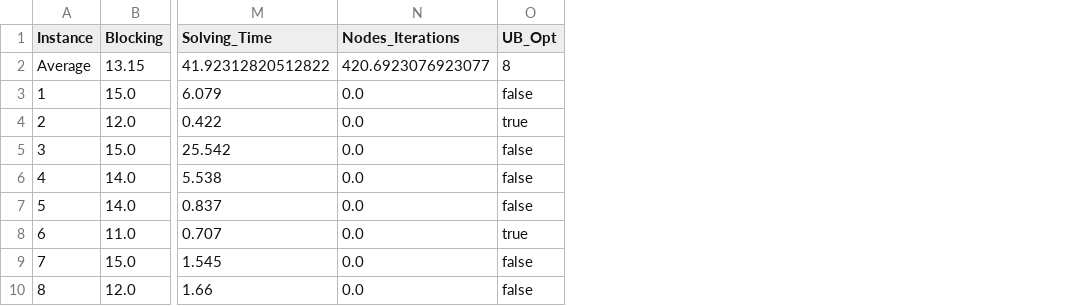
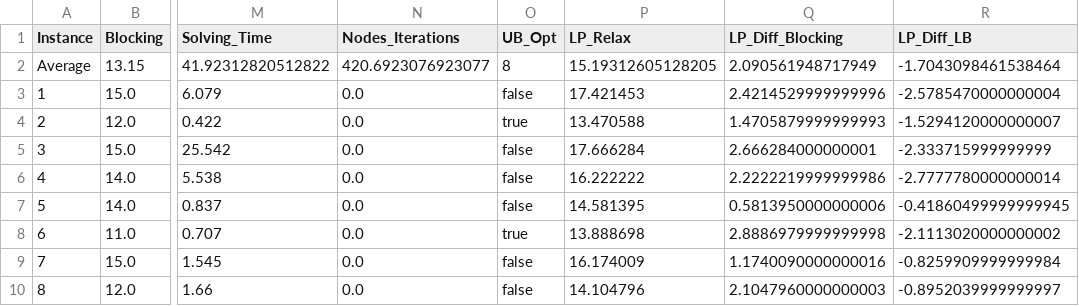
Before and after one commit to vgalle/binaryIP_CRP, a CSV file: Results/5-5_Results.csv, drawn as a sheet; only a part is shown, gaps mark what is left out; the diff names each change by its address in the sheet, - before the commit and + after, or states it on an @@ line.

Commit message:
Update Experiment Results
The experiments on the LP relaxation were added

```diff
--- a/Results/5-5_Results.csv
+++ b/Results/5-5_Results.csv
+column P (LP_Relax), rows 2-10: 15.19312605128205 | 17.421453 | 13.470588 | 17.666284 | 16.222222 | 14.581395 | 13.888698 | 16.174009 | 14.104796
+column Q (LP_Diff_Blocking), rows 2-10: 2.090561948717949 | 2.4214529999999996 | 1.4705879999999993 | 2.666284000000001 | 2.2222219999999986 | 0.5813950000000006 | 2.8886979999999998 | 1.1740090000000016 | 2.1047960000000003
+column R (LP_Diff_LB), rows 2-10: -1.7043098461538464 | -2.5785470000000004 | -1.5294120000000007 | -2.333715999999999 | -2.7777780000000014 | -0.41860499999999945 | -2.1113020000000002 | -0.8259909999999984 | -0.8952039999999997
```
Also changed, not shown: Results/5-10_Results.csv, Results/5-6_Results.csv, 25 other files.
